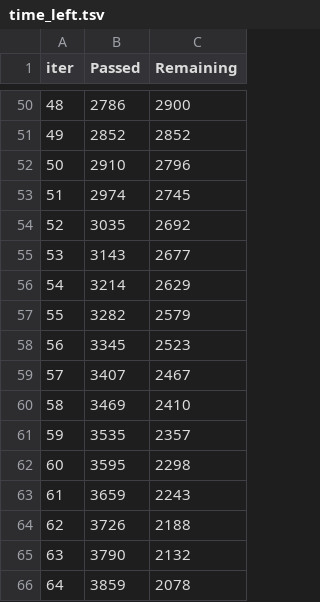
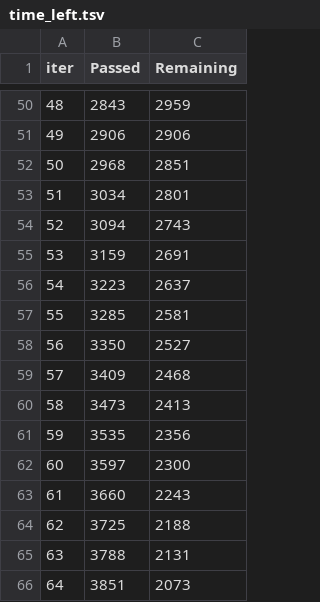
Before and after one commit to theshivam7/KSP, a TSV file: catboost_info/time_left.tsv, drawn as a sheet; only a part is shown, gaps mark what is left out; the diff covers the shown part only.

```diff
--- a/catboost_info/time_left.tsv
+++ b/catboost_info/time_left.tsv
@@ -50,17 +50,17 @@ iter	Passed	Remaining
-48	2786	2900
-49	2852	2852
-50	2910	2796
-51	2974	2745
-52	3035	2692
-53	3143	2677
-54	3214	2629
-55	3282	2579
-56	3345	2523
-57	3407	2467
-58	3469	2410
-59	3535	2357
-60	3595	2298
-61	3659	2243
-62	3726	2188
-63	3790	2132
-64	3859	2078
+48	2843	2959
+49	2906	2906
+50	2968	2851
+51	3034	2801
+52	3094	2743
+53	3159	2691
+54	3223	2637
+55	3285	2581
+56	3350	2527
+57	3409	2468
+58	3473	2413
+59	3535	2356
+60	3597	2300
+61	3660	2243
+62	3725	2188
+63	3788	2131
+64	3851	2073
```
Also changed, not shown: 164 edited cells elsewhere in this file, 2 other files.
